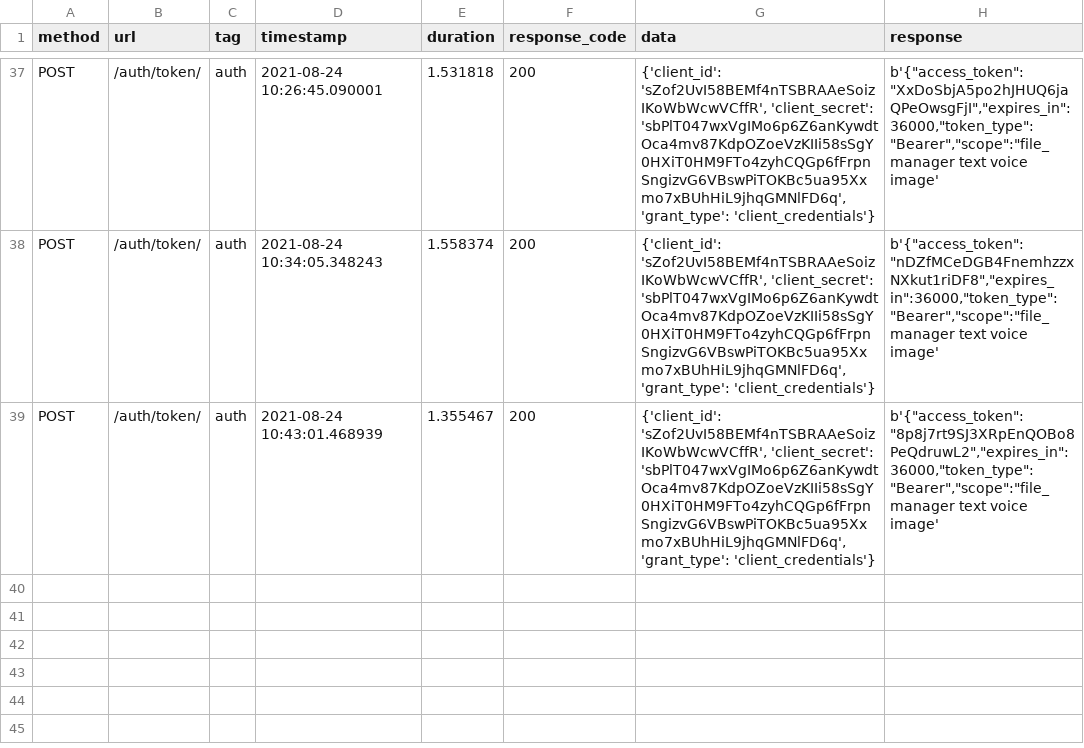
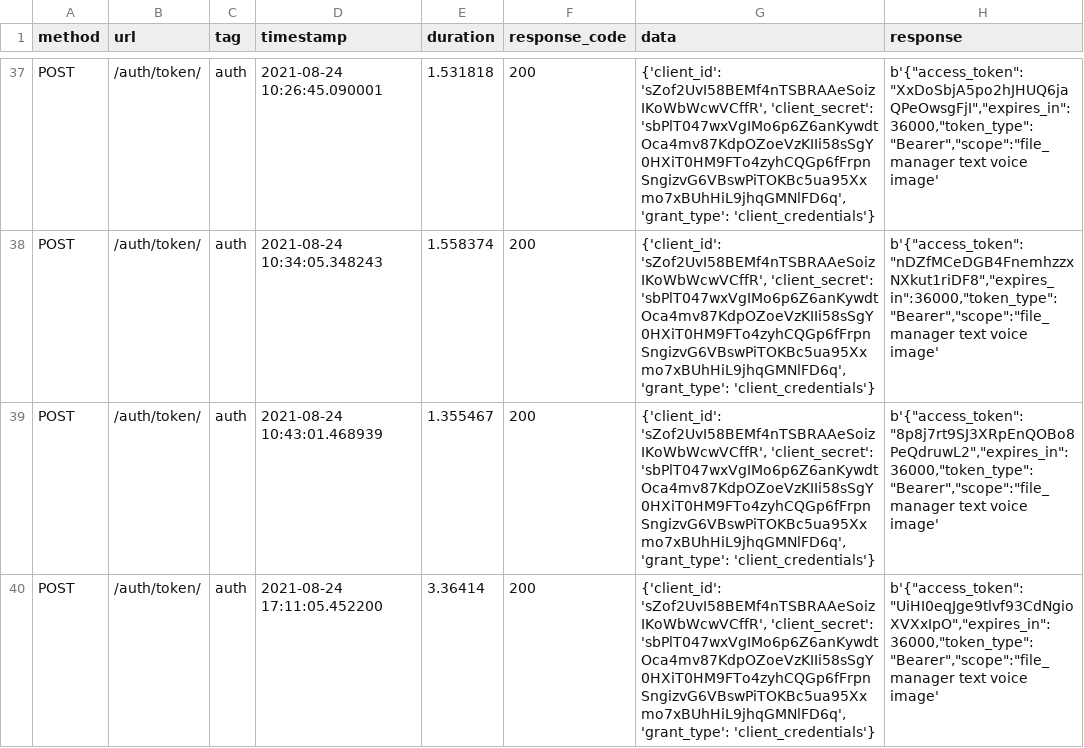
Before and after one commit to hamidreza7799/similarity-bot, a TSV file: bot/aipa_log.tsv, drawn as a sheet; only a part is shown, gaps mark what is left out; the diff names each change by its address in the sheet, - before the commit and + after, or states it on an @@ line.

Commit message:
Fix response of aipa

```diff
--- a/bot/aipa_log.tsv
+++ b/bot/aipa_log.tsv
+row 40: POST | /auth/token/ | auth | 2021-08-24 17:11:05.452200 | 3.36414 | 200 | {'client_id': 'sZof2UvI58BEMf4nTSBRAAeSoizIKoWbWcwVCffR', 'client_secret': 'sbPlT047wxVgIMo6p6Z6anKywdtOca4mv87KdpOZoeVzKIIi58sSgY0HXiT0HM9FTo4zyhCQGp6fFrpnSngizvG6VBswPiTOKBc5ua95Xxmo7xBUhHiL9jhqGMNlFD6q', 'grant_type': 'client_credentials'} | b'{"access_token":"UiHI0eqJge9tlvf93CdNgioXVXxIpO","expires_in":36000,"token_type":"Bearer","scope":"file_manager text voice image'
```
Also changed, not shown: 3 other files.
